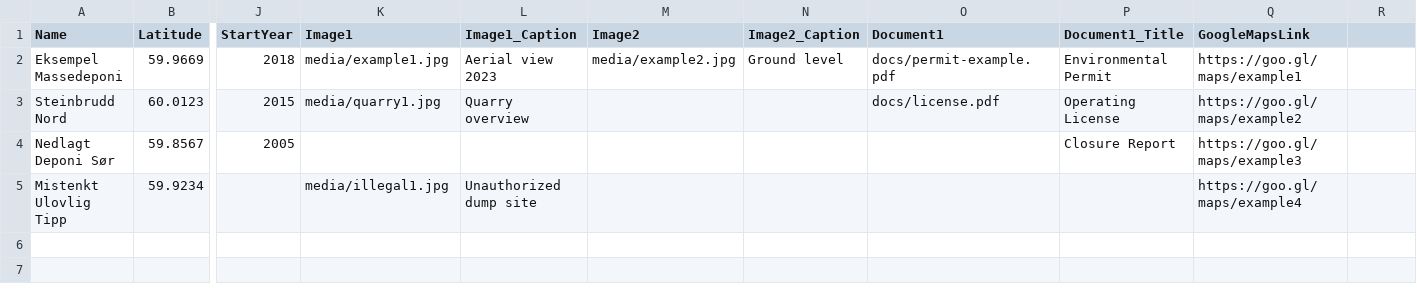
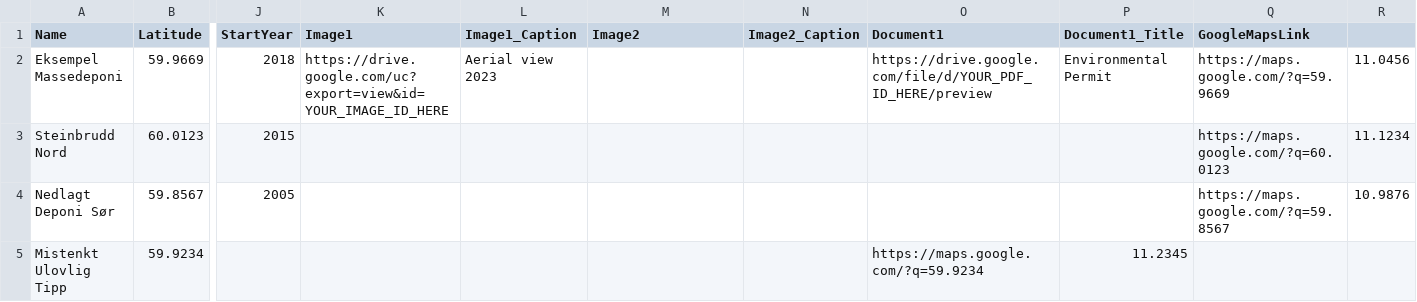
Before and after one commit to boundarieslab/DirtyBusiness, a CSV file: data/places.csv, drawn as a sheet; only a part is shown, gaps mark what is left out; the diff names each change by its address in the sheet, - before the commit and + after, or states it on an @@ line.

```diff
--- a/data/places.csv
+++ b/data/places.csv
-K2 (Image1): media/example1.jpg
+K2 (Image1): https://drive.google.com/uc?export=view&id=YOUR_IMAGE_ID_HERE
-M2 (Image2): media/example2.jpg
+M2 (Image2): (empty)
-N2 (Image2_Caption): Ground level
+N2 (Image2_Caption): (empty)
-O2 (Document1): docs/permit-example.pdf
+O2 (Document1): https://drive.google.com/file/d/YOUR_PDF_ID_HERE/preview
-Q2 (GoogleMapsLink): https://goo.gl/maps/example1
+Q2 (GoogleMapsLink): https://maps.google.com/?q=59.9669
-R2: (empty)
+R2: 11.0456
-K3 (Image1): media/quarry1.jpg
+K3 (Image1): (empty)
-L3 (Image1_Caption): Quarry overview
+L3 (Image1_Caption): (empty)
-O3 (Document1): docs/license.pdf
+O3 (Document1): (empty)
-P3 (Document1_Title): Operating License
+P3 (Document1_Title): (empty)
-Q3 (GoogleMapsLink): https://goo.gl/maps/example2
+Q3 (GoogleMapsLink): https://maps.google.com/?q=60.0123
-R3: (empty)
+R3: 11.1234
-P4 (Document1_Title): Closure Report
+P4 (Document1_Title): (empty)
-Q4 (GoogleMapsLink): https://goo.gl/maps/example3
+Q4 (GoogleMapsLink): https://maps.google.com/?q=59.8567
-R4: (empty)
+R4: 10.9876
-K5 (Image1): media/illegal1.jpg
+K5 (Image1): (empty)
-L5 (Image1_Caption): Unauthorized dump site
+L5 (Image1_Caption): (empty)
-O5 (Document1): (empty)
+O5 (Document1): https://maps.google.com/?q=59.9234
-P5 (Document1_Title): (empty)
+P5 (Document1_Title): 11.2345
-Q5 (GoogleMapsLink): https://goo.gl/maps/example4
+Q5 (GoogleMapsLink): (empty)
```
Also changed, not shown: 5 other files.
